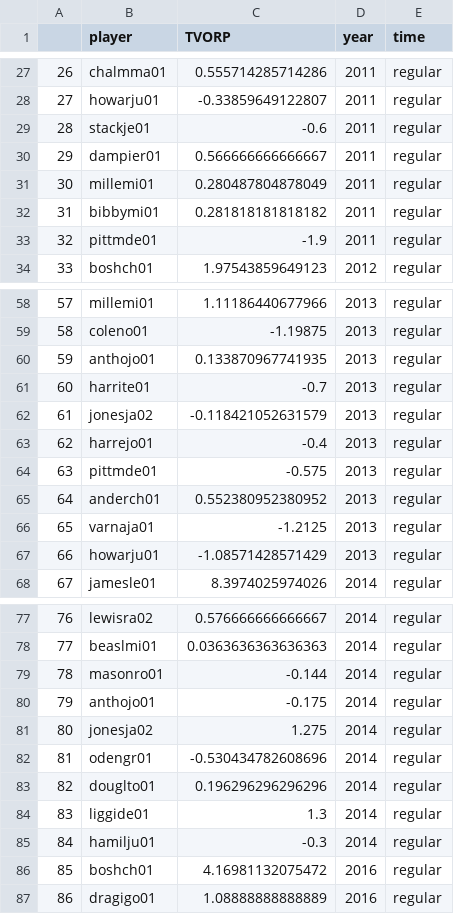
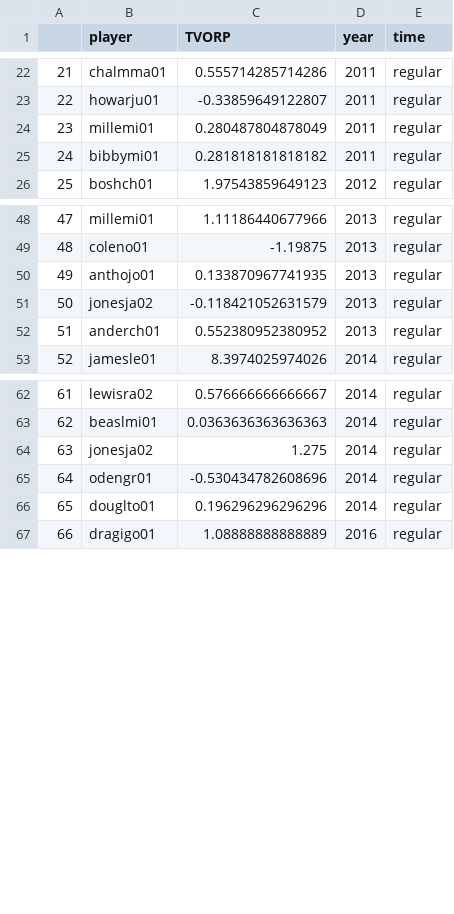
Before and after one commit to MattBlack9/undergrad_research, a CSV file: merging/heat.csv, drawn as a sheet; only a part is shown, gaps mark what is left out; the diff covers the shown part only; the diff names each change by its address in the sheet, - before the commit and + after, or states it on an @@ line.

```diff
--- a/merging/heat.csv
+++ b/merging/heat.csv
@@ column A renumbered from row 7 down @@
-row 29: 28 | stackje01 | -0.6 | 2011 | regular
-row 30: 29 | dampier01 | 0.566666666666667 | 2011 | regular
-row 33: 32 | pittmde01 | -1.9 | 2011 | regular
-row 61: 60 | harrite01 | -0.7 | 2013 | regular
-row 63: 62 | harrejo01 | -0.4 | 2013 | regular
-row 64: 63 | pittmde01 | -0.575 | 2013 | regular
-row 66: 65 | varnaja01 | -1.2125 | 2013 | regular
-row 67: 66 | howarju01 | -1.08571428571429 | 2013 | regular
-row 79: 78 | masonro01 | -0.144 | 2014 | regular
-row 80: 79 | anthojo01 | -0.175 | 2014 | regular
-row 84: 83 | liggide01 | 1.3 | 2014 | regular
-row 85: 84 | hamilju01 | -0.3 | 2014 | regular
-row 86: 85 | boshch01 | 4.16981132075472 | 2016 | regular
```
Also changed, not shown: 20 removed rows elsewhere in this file, merging/celtics.csv, merging/lakers.csv, 11 other files.
